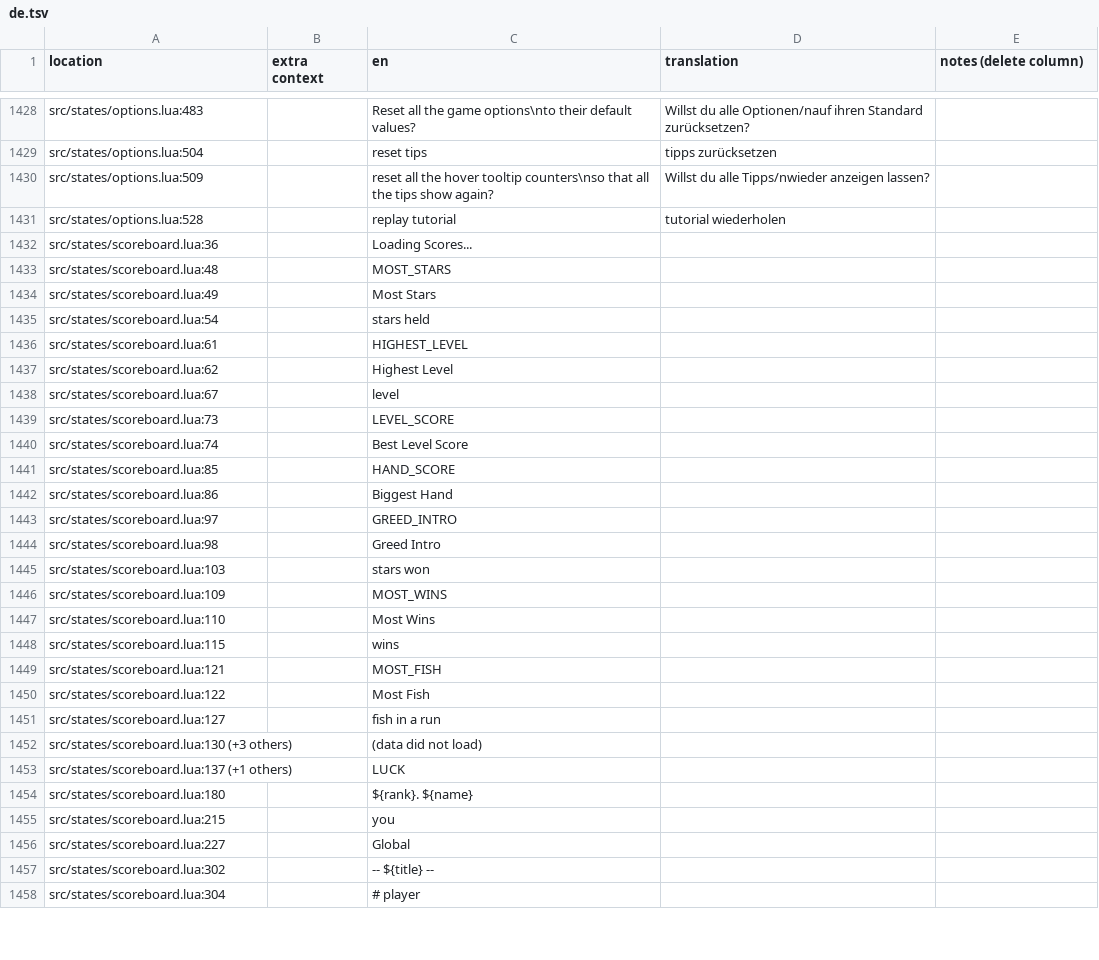
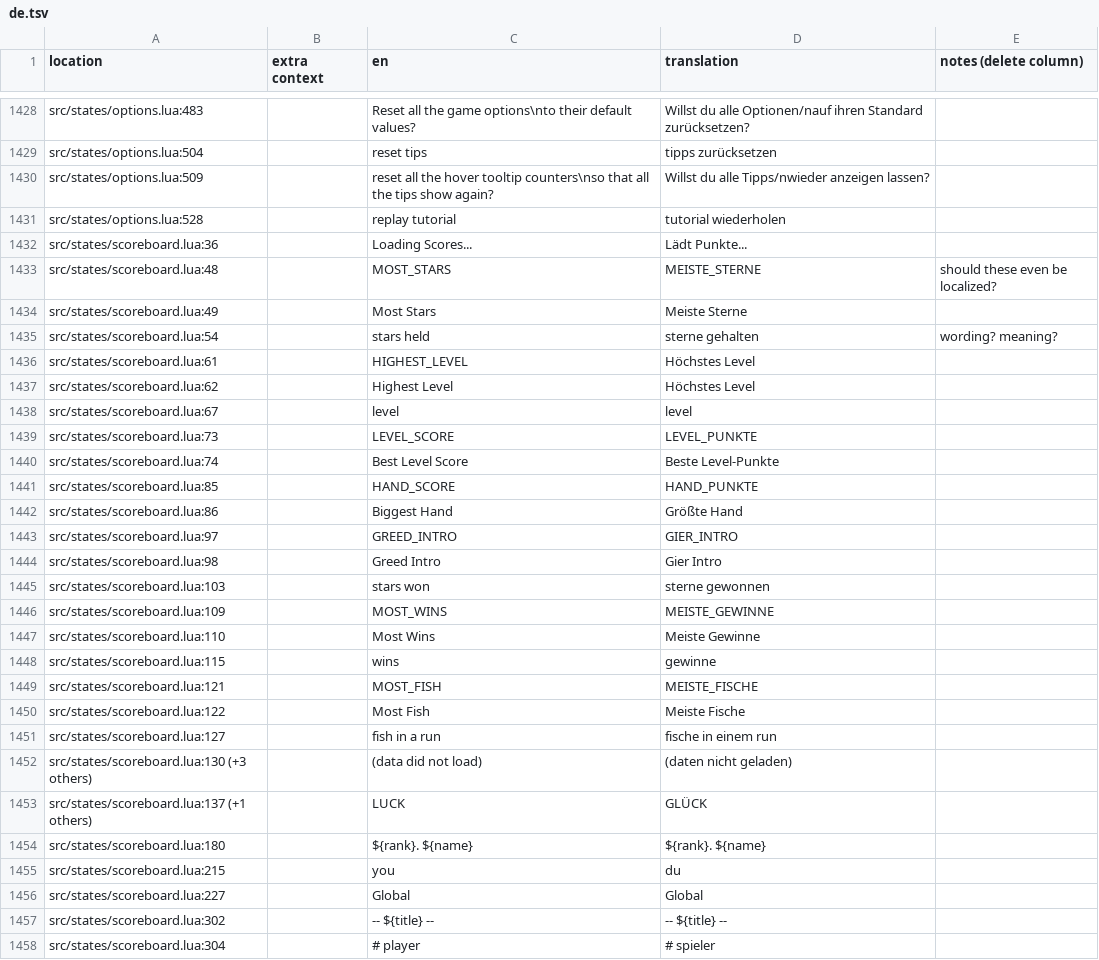
Before and after one commit to tomsqrd/dhne-translation, a TSV file: de.tsv, drawn as a sheet; only a part is shown, gaps mark what is left out; the diff covers the shown part only.

```diff
--- a/de.tsv
+++ b/de.tsv
@@ -1431,28 +1431,28 @@ src/states/options.lua:509		reset all the hover tooltip counters\nso that all th
 src/states/options.lua:528		replay tutorial	tutorial wiederholen					
-src/states/scoreboard.lua:36		Loading Scores...						
-src/states/scoreboard.lua:48		MOST_STARS						
-src/states/scoreboard.lua:49		Most Stars						
-src/states/scoreboard.lua:54		stars held						
-src/states/scoreboard.lua:61		HIGHEST_LEVEL						
-src/states/scoreboard.lua:62		Highest Level						
-src/states/scoreboard.lua:67		level						
-src/states/scoreboard.lua:73		LEVEL_SCORE						
-src/states/scoreboard.lua:74		Best Level Score						
-src/states/scoreboard.lua:85		HAND_SCORE						
-src/states/scoreboard.lua:86		Biggest Hand						
-src/states/scoreboard.lua:97		GREED_INTRO						
-src/states/scoreboard.lua:98		Greed Intro						
-src/states/scoreboard.lua:103		stars won						
-src/states/scoreboard.lua:109		MOST_WINS						
-src/states/scoreboard.lua:110		Most Wins						
-src/states/scoreboard.lua:115		wins						
-src/states/scoreboard.lua:121		MOST_FISH						
-src/states/scoreboard.lua:122		Most Fish						
-src/states/scoreboard.lua:127		fish in a run						
-src/states/scoreboard.lua:130 (+3 others)		(data did not load)						
-src/states/scoreboard.lua:137 (+1 others)		LUCK						
-src/states/scoreboard.lua:180		${rank}. ${name}						
-src/states/scoreboard.lua:215		you						
-src/states/scoreboard.lua:227		Global						
-src/states/scoreboard.lua:302		-- ${title} --						
-src/states/scoreboard.lua:304		# player						
+src/states/scoreboard.lua:36		Loading Scores...	Lädt Punkte...					
+src/states/scoreboard.lua:48		MOST_STARS	MEISTE_STERNE	should these even be localized?				
+src/states/scoreboard.lua:49		Most Stars	Meiste Sterne					
+src/states/scoreboard.lua:54		stars held	sterne gehalten	wording? meaning?				
+src/states/scoreboard.lua:61		HIGHEST_LEVEL	Höchstes Level					
+src/states/scoreboard.lua:62		Highest Level	Höchstes Level					
+src/states/scoreboard.lua:67		level	level					
+src/states/scoreboard.lua:73		LEVEL_SCORE	LEVEL_PUNKTE					
+src/states/scoreboard.lua:74		Best Level Score	Beste Level-Punkte					
+src/states/scoreboard.lua:85		HAND_SCORE	HAND_PUNKTE					
+src/states/scoreboard.lua:86		Biggest Hand	Größte Hand					
+src/states/scoreboard.lua:97		GREED_INTRO	GIER_INTRO					
+src/states/scoreboard.lua:98		Greed Intro	Gier Intro					
+src/states/scoreboard.lua:103		stars won	sterne gewonnen					
+src/states/scoreboard.lua:109		MOST_WINS	MEISTE_GEWINNE					
+src/states/scoreboard.lua:110		Most Wins	Meiste Gewinne					
+src/states/scoreboard.lua:115		wins	gewinne					
+src/states/scoreboard.lua:121		MOST_FISH	MEISTE_FISCHE					
+src/states/scoreboard.lua:122		Most Fish	Meiste Fische					
+src/states/scoreboard.lua:127		fish in a run	fische in einem run					
+src/states/scoreboard.lua:130 (+3 others)		(data did not load)	(daten nicht geladen)					
+src/states/scoreboard.lua:137 (+1 others)		LUCK	GLÜCK					
+src/states/scoreboard.lua:180		${rank}. ${name}	${rank}. ${name}					
+src/states/scoreboard.lua:215		you	du					
+src/states/scoreboard.lua:227		Global	Global					
+src/states/scoreboard.lua:302		-- ${title} --	-- ${title} --					
+src/states/scoreboard.lua:304		# player	# spieler					
```
Also changed, not shown: 52 edited cells elsewhere in this file.
